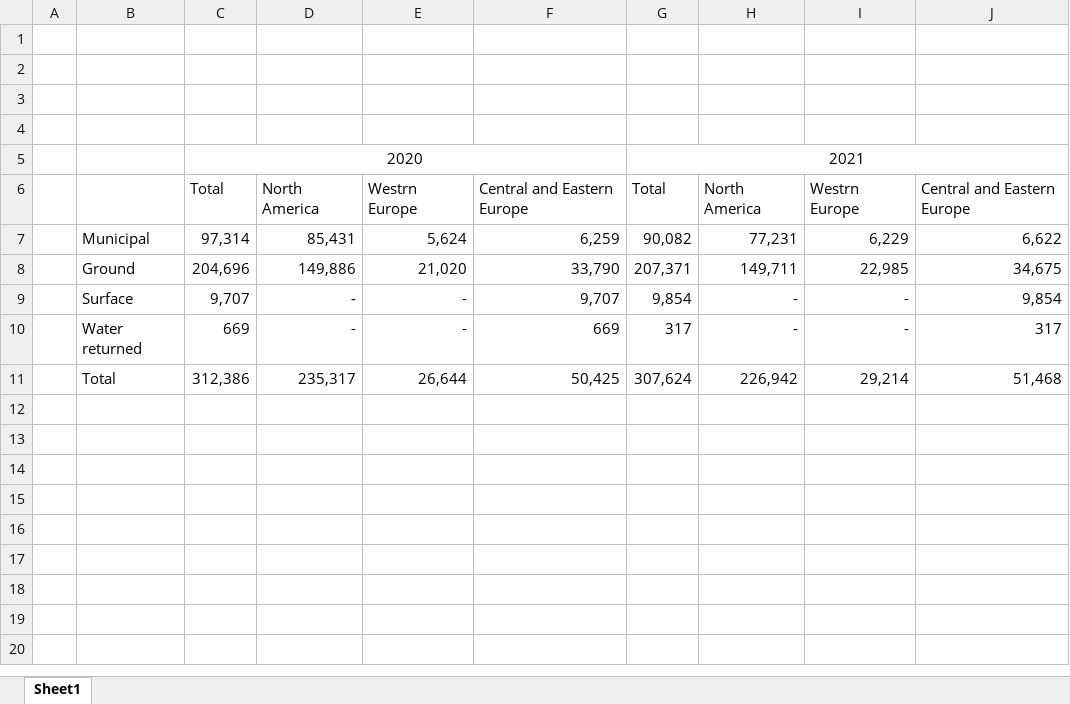
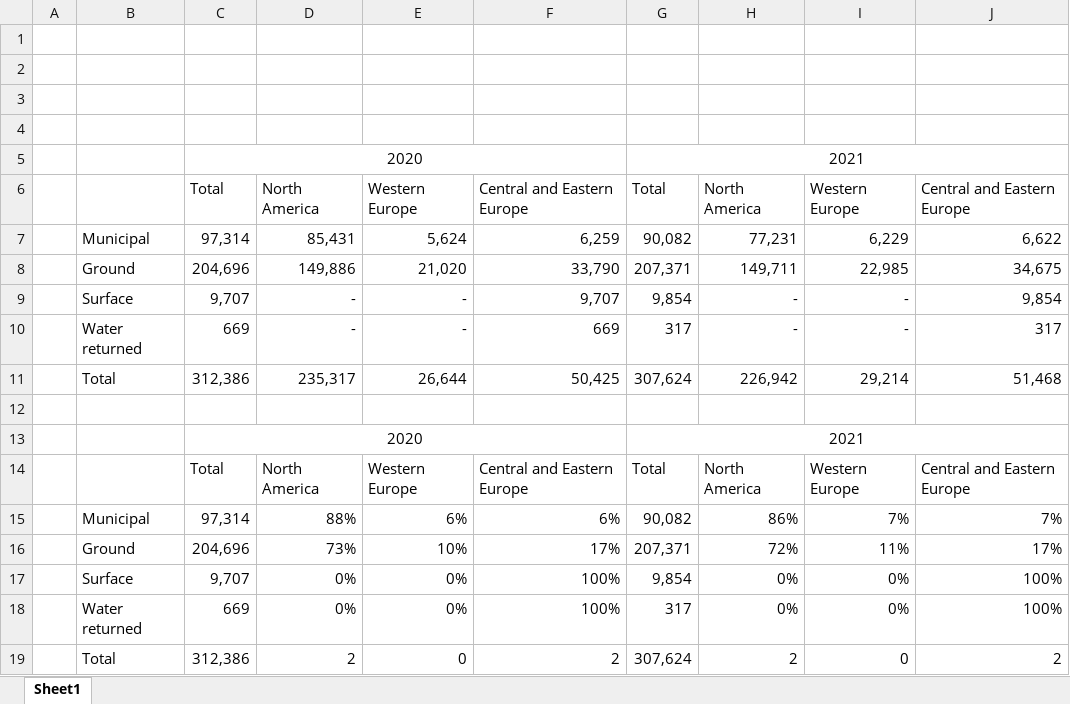
Before and after one commit to yummypugs/SPM-Project-Harvard, an Excel workbook: Documents/Water Breakdown.xlsx, sheet Sheet1, drawn as a sheet; values as stored, in another font and other column widths than the file's, no borders; charts and pictures not drawn; the diff names each change by its address in the sheet, - before the commit and + after, or states it on an @@ line.

```diff
--- a/Documents/Water Breakdown.xlsx (sheet Sheet1)
+++ b/Documents/Water Breakdown.xlsx (sheet Sheet1)
-E6: Westrn Europe
+E6: Western Europe
-I6: Westrn Europe
+I6: Western Europe
+row 12: (empty)
+row 13:  |  | 2020 |  |  |  | 2021
+row 14:  |  | Total | North America | Western Europe | Central and Eastern Europe | Total | North America | Western Europe | Central and Eastern Europe
+row 15:  | Municipal | 97,314 | 88% | 6% | 6% | 90,082 | 86% | 7% | 7%
+row 16:  | Ground | 204,696 | 73% | 10% | 17% | 207,371 | 72% | 11% | 17%
+row 17:  | Surface | 9,707 | 0% | 0% | 100% | 9,854 | 0% | 0% | 100%
+row 18:  | Water returned | 669 | 0% | 0% | 100% | 317 | 0% | 0% | 100%
+row 19:  | Total | 312,386 | 2 | 0 | 2 | 307,624 | 2 | 0 | 2
```
Also changed, not shown: charts or pictures, 2 other files.
